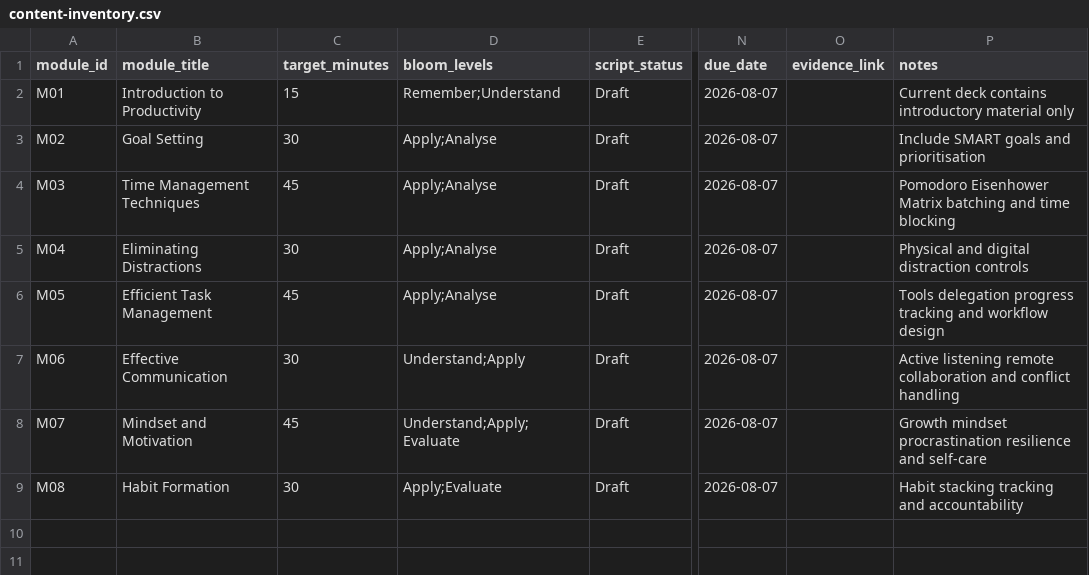
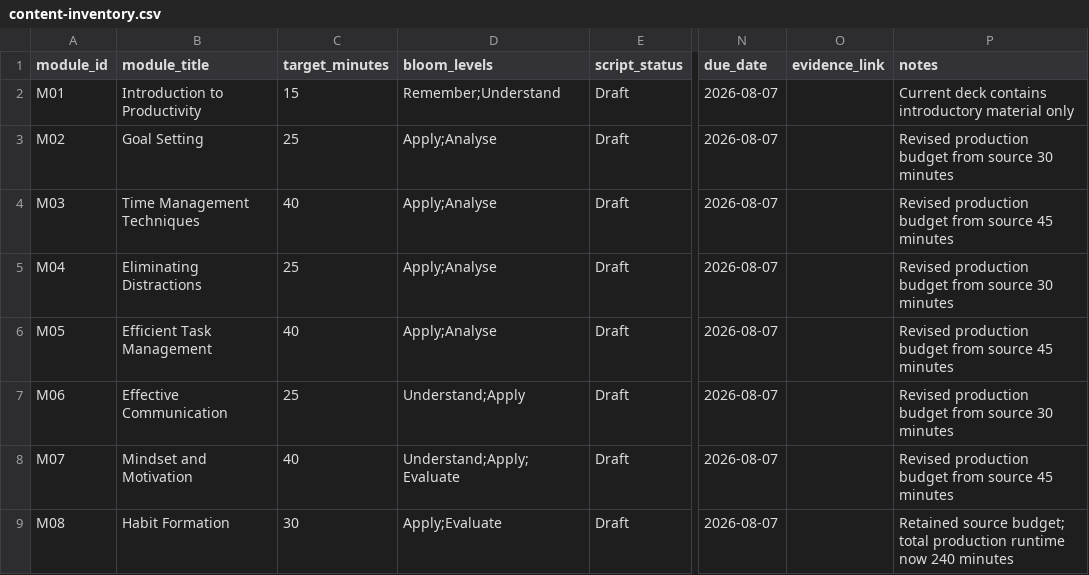
Before and after one commit to skunkworks-academy/prod-101, a CSV file: data/content-inventory.csv, drawn as a sheet; only a part is shown, gaps mark what is left out; the diff names each change by its address in the sheet, - before the commit and + after, or states it on an @@ line.

Commit message:
Align module runtime budget with approved four-hour maximum

```diff
--- a/data/content-inventory.csv
+++ b/data/content-inventory.csv
-C3 (target_minutes): 30
+C3 (target_minutes): 25
-P3 (notes): Include SMART goals and prioritisation
+P3 (notes): Revised production budget from source 30 minutes
-C4 (target_minutes): 45
+C4 (target_minutes): 40
-P4 (notes): Pomodoro Eisenhower Matrix batching and time blocking
+P4 (notes): Revised production budget from source 45 minutes
-C5 (target_minutes): 30
+C5 (target_minutes): 25
-P5 (notes): Physical and digital distraction controls
+P5 (notes): Revised production budget from source 30 minutes
-C6 (target_minutes): 45
+C6 (target_minutes): 40
-P6 (notes): Tools delegation progress tracking and workflow design
+P6 (notes): Revised production budget from source 45 minutes
-C7 (target_minutes): 30
+C7 (target_minutes): 25
-P7 (notes): Active listening remote collaboration and conflict handling
+P7 (notes): Revised production budget from source 30 minutes
-C8 (target_minutes): 45
+C8 (target_minutes): 40
-P8 (notes): Growth mindset procrastination resilience and self-care
+P8 (notes): Revised production budget from source 45 minutes
-P9 (notes): Habit stacking tracking and accountability
+P9 (notes): Retained source budget; total production runtime now 240 minutes
```
